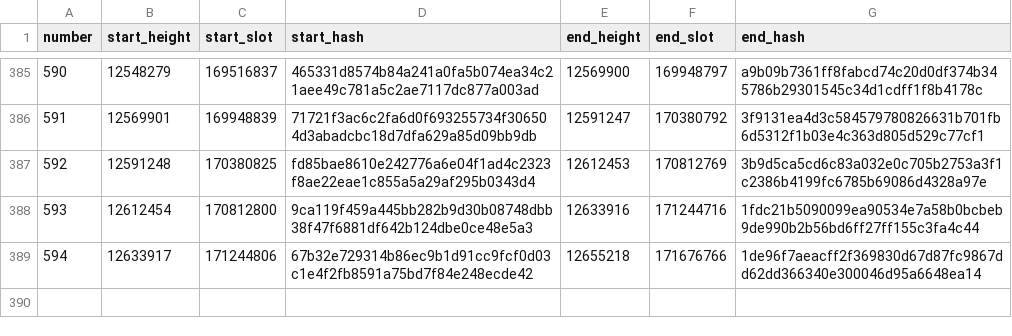
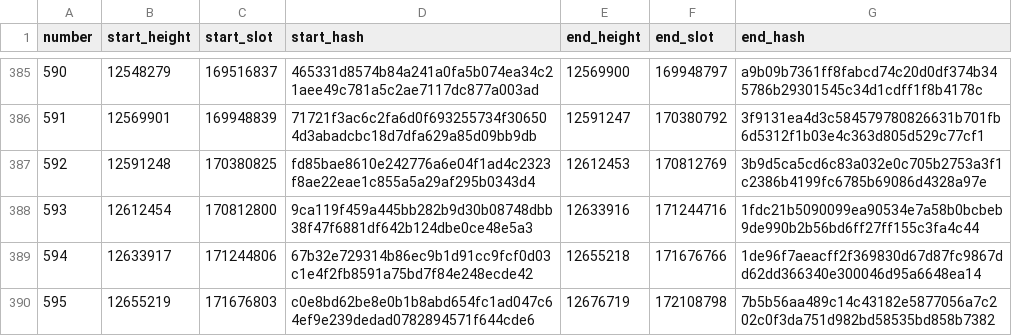
Before and after one commit to ExuraLabs/hecate, a CSV file: data/epoch_boundaries.csv, drawn as a sheet; only a part is shown, gaps mark what is left out.

Commit message:
Automated epoch data update for epoch 595

```diff
--- a/data/epoch_boundaries.csv
+++ b/data/epoch_boundaries.csv
@@ -389 +389,2 @@ number,start_height,start_slot,start_hash,end_height,end_slot,end_hash
 594,12633917,171244806,67b32e729314b86ec9b1d91cc9fcf0d03c1e4f2fb8591a75bd7f84e248ecde42,12655218,171676766,1de96f7aeacff2f369830d67d87fc9867dd62dd366340e300046d95a6648ea14
+595,12655219,171676803,c0e8bd62be8e0b1b8abd654fc1ad047c64ef9e239dedad0782894571f644cde6,12676719,172108798,7b5b56aa489c14c43182e5877056a7c202c0f3da751d982bd58535bd858b7382
```
Also changed, not shown: data/epoch_blocks.csv, 1 other file.
